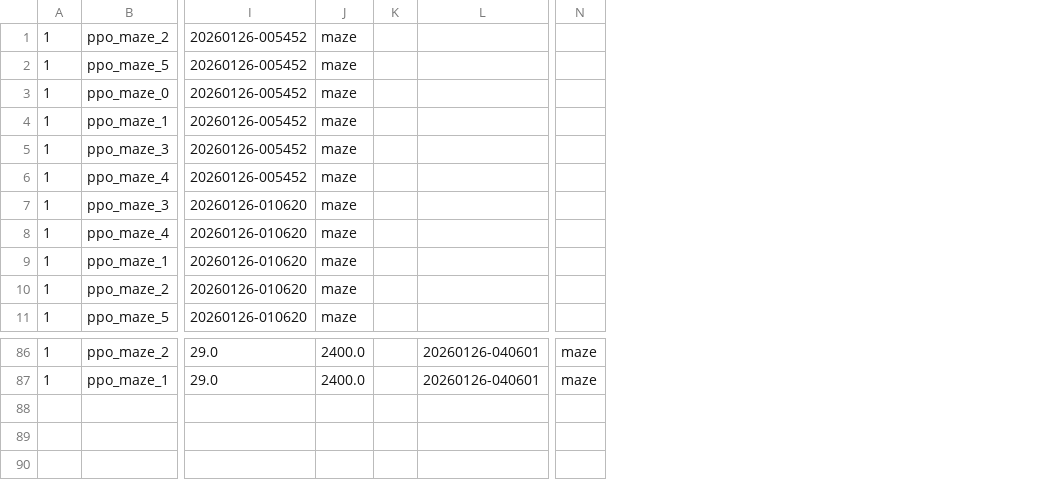
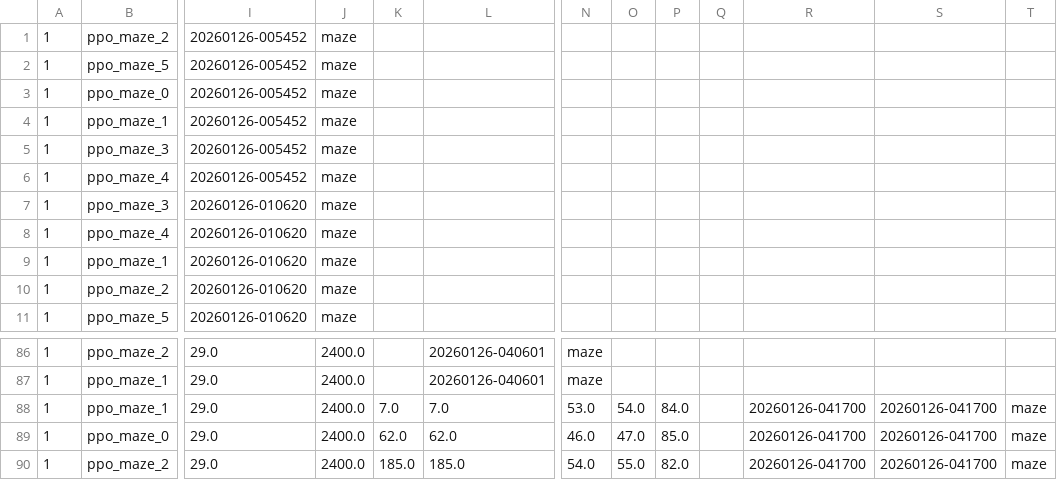
Before and after one commit to caninecrew/ai-train-maze, a CSV file: logs/metrics.csv, drawn as a sheet; only a part is shown, gaps mark what is left out; removed rows and columns are numbered as before the commit, all else as after; rows hold the shown columns only; the diff names each change by its address in the sheet, - before the commit and + after, or states it on an @@ line.

```diff
--- a/logs/metrics.csv
+++ b/logs/metrics.csv
-column K, empty
+column K, empty
+column O, empty
+column P, empty
+column Q, empty
+column R, empty
+column S, empty
+column T, empty
+row 88: 1 | ppo_maze_1 | 29.0 | 2400.0 | 7.0 | 7.0 | 53.0 | 54.0 | 84.0 |  | 20260126-041700 | 20260126-041700 | maze
+row 89: 1 | ppo_maze_0 | 29.0 | 2400.0 | 62.0 | 62.0 | 46.0 | 47.0 | 85.0 |  | 20260126-041700 | 20260126-041700 | maze
+row 90: 1 | ppo_maze_2 | 29.0 | 2400.0 | 185.0 | 185.0 | 54.0 | 55.0 | 82.0 |  | 20260126-041700 | 20260126-041700 | maze
```
Also changed, not shown: 4 other files.
